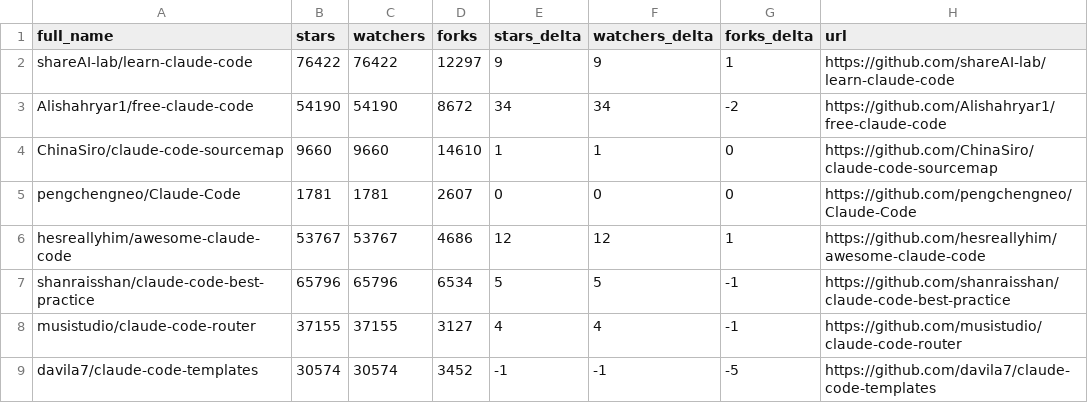
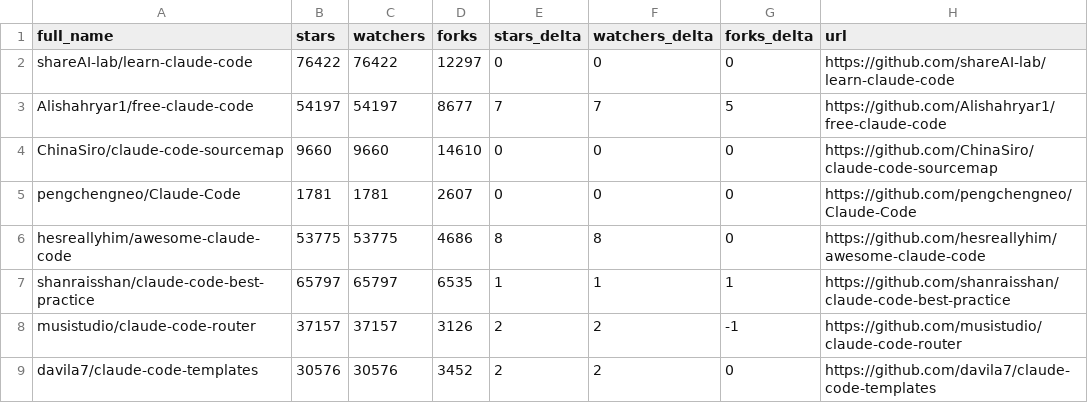
Before and after one commit to MaTriXy/awesome-claude-code, a CSV file: data/repo-ticker.csv, drawn as a sheet; only a part is shown; the diff covers the shown part only.

```diff
--- a/data/repo-ticker.csv
+++ b/data/repo-ticker.csv
@@ -1,9 +1,9 @@
 full_name,stars,watchers,forks,stars_delta,watchers_delta,forks_delta,url
-shareAI-lab/learn-claude-code,76422,76422,12297,9,9,1,https://github.com/shareAI-lab/learn-claude-code
-Alishahryar1/free-claude-code,54190,54190,8672,34,34,-2,https://github.com/Alishahryar1/free-claude-code
-ChinaSiro/claude-code-sourcemap,9660,9660,14610,1,1,0,https://github.com/ChinaSiro/claude-code-sourcemap
+shareAI-lab/learn-claude-code,76422,76422,12297,0,0,0,https://github.com/shareAI-lab/learn-claude-code
+Alishahryar1/free-claude-code,54197,54197,8677,7,7,5,https://github.com/Alishahryar1/free-claude-code
+ChinaSiro/claude-code-sourcemap,9660,9660,14610,0,0,0,https://github.com/ChinaSiro/claude-code-sourcemap
 pengchengneo/Claude-Code,1781,1781,2607,0,0,0,https://github.com/pengchengneo/Claude-Code
-hesreallyhim/awesome-claude-code,53767,53767,4686,12,12,1,https://github.com/hesreallyhim/awesome-claude-code
-shanraisshan/claude-code-best-practice,65796,65796,6534,5,5,-1,https://github.com/shanraisshan/claude-code-best-practice
-musistudio/claude-code-router,37155,37155,3127,4,4,-1,https://github.com/musistudio/claude-code-router
-davila7/claude-code-templates,30574,30574,3452,-1,-1,-5,https://github.com/davila7/claude-code-templates
+hesreallyhim/awesome-claude-code,53775,53775,4686,8,8,0,https://github.com/hesreallyhim/awesome-claude-code
+shanraisshan/claude-code-best-practice,65797,65797,6535,1,1,1,https://github.com/shanraisshan/claude-code-best-practice
+musistudio/claude-code-router,37157,37157,3126,2,2,-1,https://github.com/musistudio/claude-code-router
+davila7/claude-code-templates,30576,30576,3452,2,2,0,https://github.com/davila7/claude-code-templates
```
Also changed, not shown: 1 added row, 1 removed row, 5 moved rows and 103 edited cells elsewhere in this file, 4 other files.
